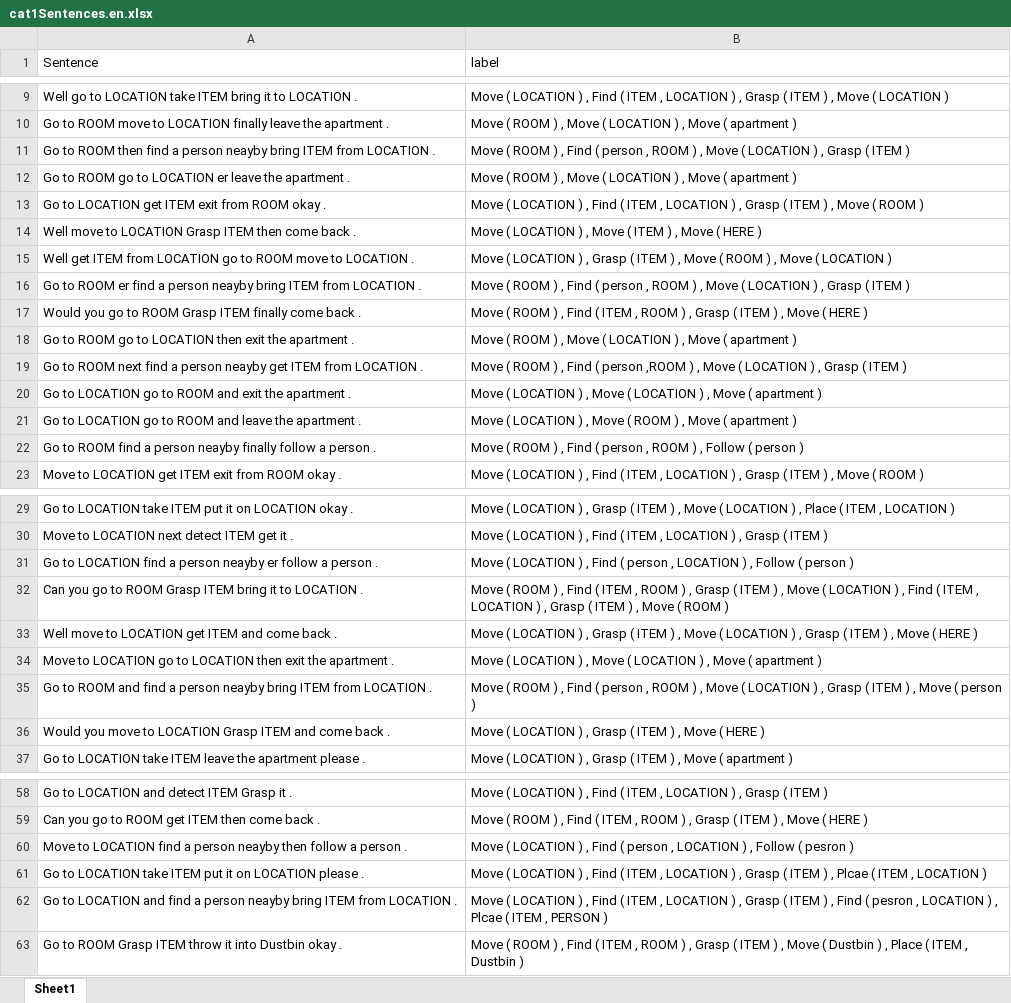
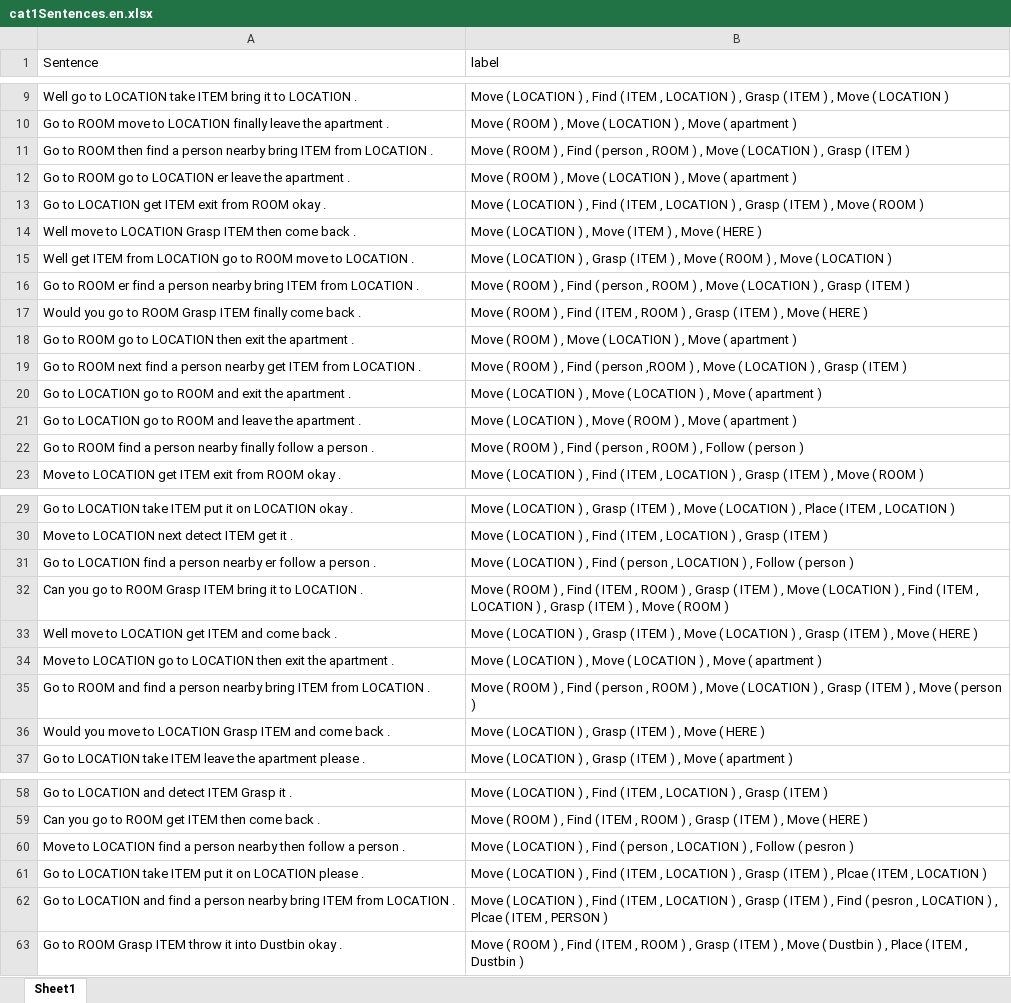
Before and after one commit to EmergentSystemLabStudent/noise_injection_seq2seq, an Excel workbook: GPSRDATA/cat1Sentences.en.xlsx, sheet Sheet1, drawn as a sheet; only a part is shown, gaps mark what is left out; values as stored, in another font and other column widths than the file's, no borders; the diff covers the shown part only; the diff names each change by its address in the sheet, - before the commit and + after, or states it on an @@ line.

Commit message:
update cat1Sentences.en.xlsx

```diff
--- a/GPSRDATA/cat1Sentences.en.xlsx (sheet Sheet1)
+++ b/GPSRDATA/cat1Sentences.en.xlsx (sheet Sheet1)
-A11 (Sentence): …a person neayby bring ITEM…
+A11 (Sentence): …a person nearby bring ITEM…
-A16 (Sentence): …a person neayby bring ITEM…
+A16 (Sentence): …a person nearby bring ITEM…
-A19 (Sentence): …a person neayby get ITEM…
+A19 (Sentence): …a person nearby get ITEM…
-A22 (Sentence): …a person neayby finally follow…
+A22 (Sentence): …a person nearby finally follow…
-A31 (Sentence): …a person neayby er follow…
+A31 (Sentence): …a person nearby er follow…
-A35 (Sentence): …a person neayby bring ITEM…
+A35 (Sentence): …a person nearby bring ITEM…
-A60 (Sentence): …a person neayby then follow…
+A60 (Sentence): …a person nearby then follow…
-A62 (Sentence): …a person neayby bring ITEM…
+A62 (Sentence): …a person nearby bring ITEM…
```
Also changed, not shown: 1 edited cell elsewhere in this sheet.
